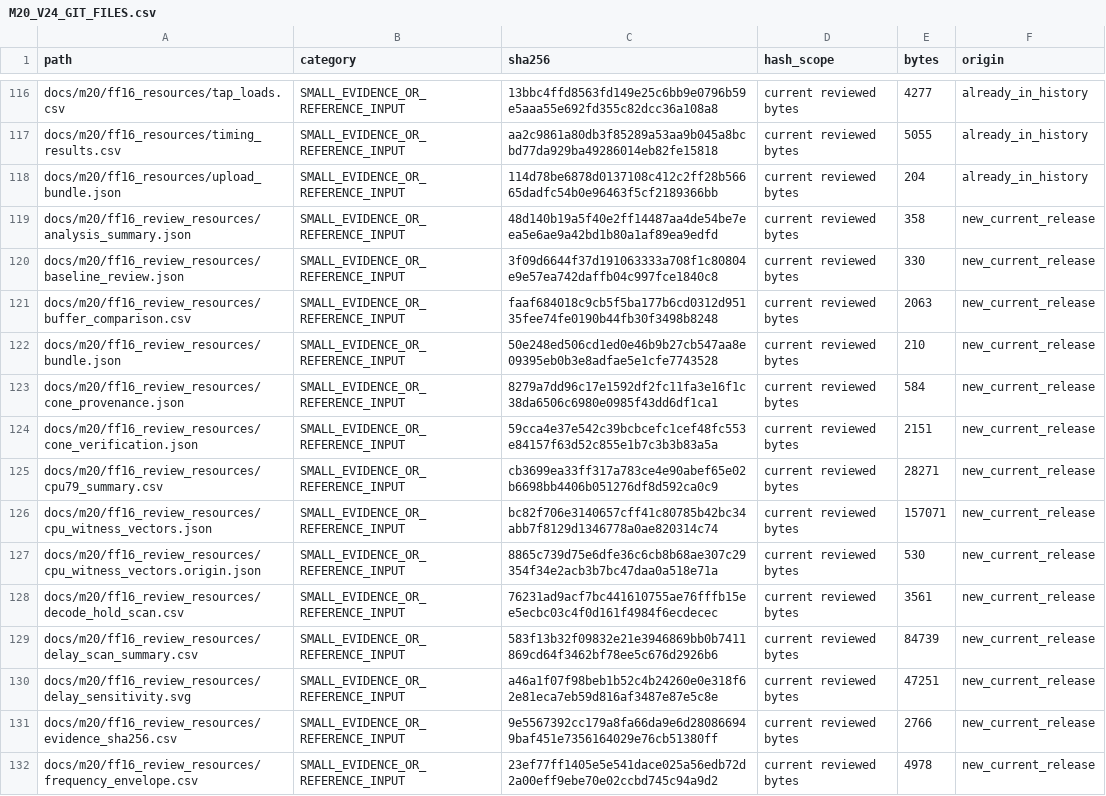
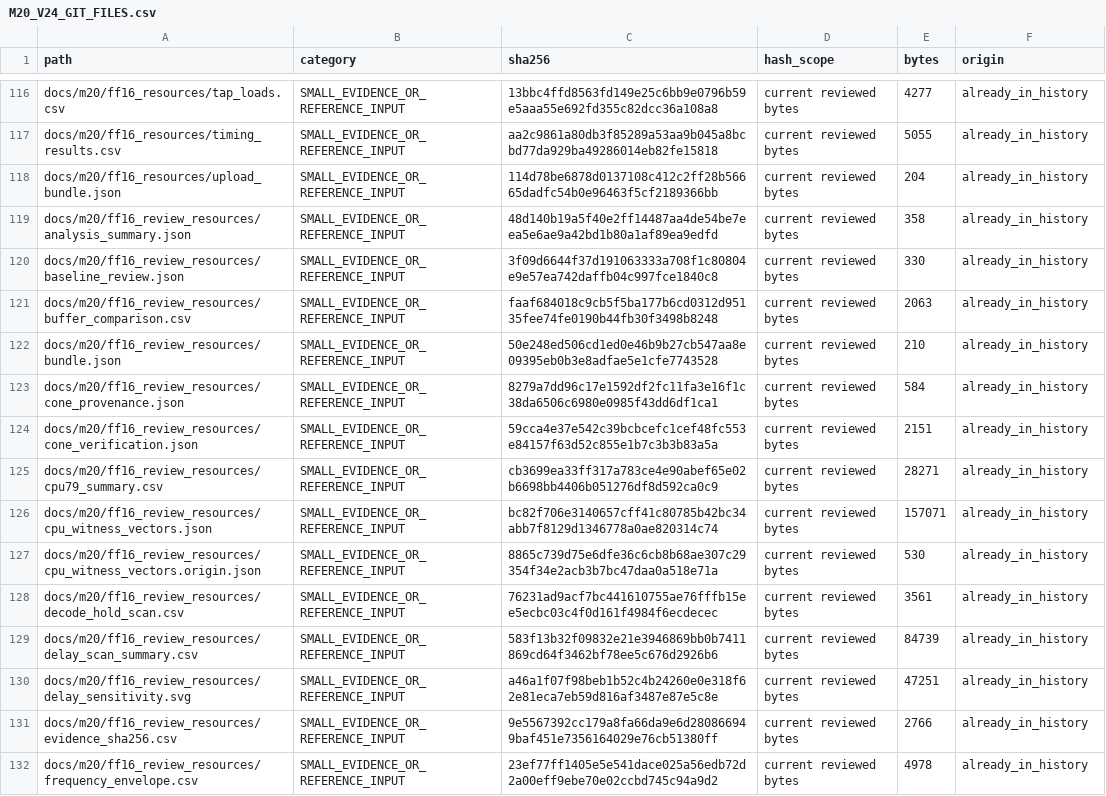
Before and after one commit to boksop/swcell, a CSV file: docs/m20/M20_V24_GIT_FILES.csv, drawn as a sheet; only a part is shown, gaps mark what is left out; the diff covers the shown part only.

```diff
--- a/docs/m20/M20_V24_GIT_FILES.csv
+++ b/docs/m20/M20_V24_GIT_FILES.csv
@@ -118,15 +118,15 @@ docs/m20/ff16_resources/timing_results.csv,SMALL_EVIDENCE_OR_REFERENCE_INPUT,aa2
 docs/m20/ff16_resources/upload_bundle.json,SMALL_EVIDENCE_OR_REFERENCE_INPUT,114d78be6878d0137108c412c2ff28b56665dadfc54b0e96463f5cf2189366bb,current reviewed bytes,204,already_in_history
-docs/m20/ff16_review_resources/analysis_summary.json,SMALL_EVIDENCE_OR_REFERENCE_INPUT,48d140b19a5f40e2ff14487aa4de54be7eea5e6ae9a42bd1b80a1af89ea9edfd,current reviewed bytes,358,new_current_release
-docs/m20/ff16_review_resources/baseline_review.json,SMALL_EVIDENCE_OR_REFERENCE_INPUT,3f09d6644f37d191063333a708f1c80804e9e57ea742daffb04c997fce1840c8,current reviewed bytes,330,new_current_release
-docs/m20/ff16_review_resources/buffer_comparison.csv,SMALL_EVIDENCE_OR_REFERENCE_INPUT,faaf684018c9cb5f5ba177b6cd0312d95135fee74fe0190b44fb30f3498b8248,current reviewed bytes,2063,new_current_release
-docs/m20/ff16_review_resources/bundle.json,SMALL_EVIDENCE_OR_REFERENCE_INPUT,50e248ed506cd1ed0e46b9b27cb547aa8e09395eb0b3e8adfae5e1cfe7743528,current reviewed bytes,210,new_current_release
-docs/m20/ff16_review_resources/cone_provenance.json,SMALL_EVIDENCE_OR_REFERENCE_INPUT,8279a7dd96c17e1592df2fc11fa3e16f1c38da6506c6980e0985f43dd6df1ca1,current reviewed bytes,584,new_current_release
-docs/m20/ff16_review_resources/cone_verification.json,SMALL_EVIDENCE_OR_REFERENCE_INPUT,59cca4e37e542c39bcbcefc1cef48fc553e84157f63d52c855e1b7c3b3b83a5a,current reviewed bytes,2151,new_current_release
-docs/m20/ff16_review_resources/cpu79_summary.csv,SMALL_EVIDENCE_OR_REFERENCE_INPUT,cb3699ea33ff317a783ce4e90abef65e02b6698bb4406b051276df8d592ca0c9,current reviewed bytes,28271,new_current_release
-docs/m20/ff16_review_resources/cpu_witness_vectors.json,SMALL_EVIDENCE_OR_REFERENCE_INPUT,bc82f706e3140657cff41c80785b42bc34abb7f8129d1346778a0ae820314c74,current reviewed bytes,157071,new_current_release
-docs/m20/ff16_review_resources/cpu_witness_vectors.origin.json,SMALL_EVIDENCE_OR_REFERENCE_INPUT,8865c739d75e6dfe36c6cb8b68ae307c29354f34e2acb3b7bc47daa0a518e71a,current reviewed bytes,530,new_current_release
-docs/m20/ff16_review_resources/decode_hold_scan.csv,SMALL_EVIDENCE_OR_REFERENCE_INPUT,76231ad9acf7bc441610755ae76fffb15ee5ecbc03c4f0d161f4984f6ecdecec,current reviewed bytes,3561,new_current_release
-docs/m20/ff16_review_resources/delay_scan_summary.csv,SMALL_EVIDENCE_OR_REFERENCE_INPUT,583f13b32f09832e21e3946869bb0b7411869cd64f3462bf78ee5c676d2926b6,current reviewed bytes,84739,new_current_release
-docs/m20/ff16_review_resources/delay_sensitivity.svg,SMALL_EVIDENCE_OR_REFERENCE_INPUT,a46a1f07f98beb1b52c4b24260e0e318f62e81eca7eb59d816af3487e87e5c8e,current reviewed bytes,47251,new_current_release
-docs/m20/ff16_review_resources/evidence_sha256.csv,SMALL_EVIDENCE_OR_REFERENCE_INPUT,9e5567392cc179a8fa66da9e6d280866949baf451e7356164029e76cb51380ff,current reviewed bytes,2766,new_current_release
-docs/m20/ff16_review_resources/frequency_envelope.csv,SMALL_EVIDENCE_OR_REFERENCE_INPUT,23ef77ff1405e5e541dace025a56edb72d2a00eff9ebe70e02ccbd745c94a9d2,current reviewed bytes,4978,new_current_release
+docs/m20/ff16_review_resources/analysis_summary.json,SMALL_EVIDENCE_OR_REFERENCE_INPUT,48d140b19a5f40e2ff14487aa4de54be7eea5e6ae9a42bd1b80a1af89ea9edfd,current reviewed bytes,358,already_in_history
+docs/m20/ff16_review_resources/baseline_review.json,SMALL_EVIDENCE_OR_REFERENCE_INPUT,3f09d6644f37d191063333a708f1c80804e9e57ea742daffb04c997fce1840c8,current reviewed bytes,330,already_in_history
+docs/m20/ff16_review_resources/buffer_comparison.csv,SMALL_EVIDENCE_OR_REFERENCE_INPUT,faaf684018c9cb5f5ba177b6cd0312d95135fee74fe0190b44fb30f3498b8248,current reviewed bytes,2063,already_in_history
+docs/m20/ff16_review_resources/bundle.json,SMALL_EVIDENCE_OR_REFERENCE_INPUT,50e248ed506cd1ed0e46b9b27cb547aa8e09395eb0b3e8adfae5e1cfe7743528,current reviewed bytes,210,already_in_history
+docs/m20/ff16_review_resources/cone_provenance.json,SMALL_EVIDENCE_OR_REFERENCE_INPUT,8279a7dd96c17e1592df2fc11fa3e16f1c38da6506c6980e0985f43dd6df1ca1,current reviewed bytes,584,already_in_history
+docs/m20/ff16_review_resources/cone_verification.json,SMALL_EVIDENCE_OR_REFERENCE_INPUT,59cca4e37e542c39bcbcefc1cef48fc553e84157f63d52c855e1b7c3b3b83a5a,current reviewed bytes,2151,already_in_history
+docs/m20/ff16_review_resources/cpu79_summary.csv,SMALL_EVIDENCE_OR_REFERENCE_INPUT,cb3699ea33ff317a783ce4e90abef65e02b6698bb4406b051276df8d592ca0c9,current reviewed bytes,28271,already_in_history
+docs/m20/ff16_review_resources/cpu_witness_vectors.json,SMALL_EVIDENCE_OR_REFERENCE_INPUT,bc82f706e3140657cff41c80785b42bc34abb7f8129d1346778a0ae820314c74,current reviewed bytes,157071,already_in_history
+docs/m20/ff16_review_resources/cpu_witness_vectors.origin.json,SMALL_EVIDENCE_OR_REFERENCE_INPUT,8865c739d75e6dfe36c6cb8b68ae307c29354f34e2acb3b7bc47daa0a518e71a,current reviewed bytes,530,already_in_history
+docs/m20/ff16_review_resources/decode_hold_scan.csv,SMALL_EVIDENCE_OR_REFERENCE_INPUT,76231ad9acf7bc441610755ae76fffb15ee5ecbc03c4f0d161f4984f6ecdecec,current reviewed bytes,3561,already_in_history
+docs/m20/ff16_review_resources/delay_scan_summary.csv,SMALL_EVIDENCE_OR_REFERENCE_INPUT,583f13b32f09832e21e3946869bb0b7411869cd64f3462bf78ee5c676d2926b6,current reviewed bytes,84739,already_in_history
+docs/m20/ff16_review_resources/delay_sensitivity.svg,SMALL_EVIDENCE_OR_REFERENCE_INPUT,a46a1f07f98beb1b52c4b24260e0e318f62e81eca7eb59d816af3487e87e5c8e,current reviewed bytes,47251,already_in_history
+docs/m20/ff16_review_resources/evidence_sha256.csv,SMALL_EVIDENCE_OR_REFERENCE_INPUT,9e5567392cc179a8fa66da9e6d280866949baf451e7356164029e76cb51380ff,current reviewed bytes,2766,already_in_history
+docs/m20/ff16_review_resources/frequency_envelope.csv,SMALL_EVIDENCE_OR_REFERENCE_INPUT,23ef77ff1405e5e541dace025a56edb72d2a00eff9ebe70e02ccbd745c94a9d2,current reviewed bytes,4978,already_in_history
```
Also changed, not shown: 1 added row and 96 edited cells elsewhere in this file, 8 other files.
